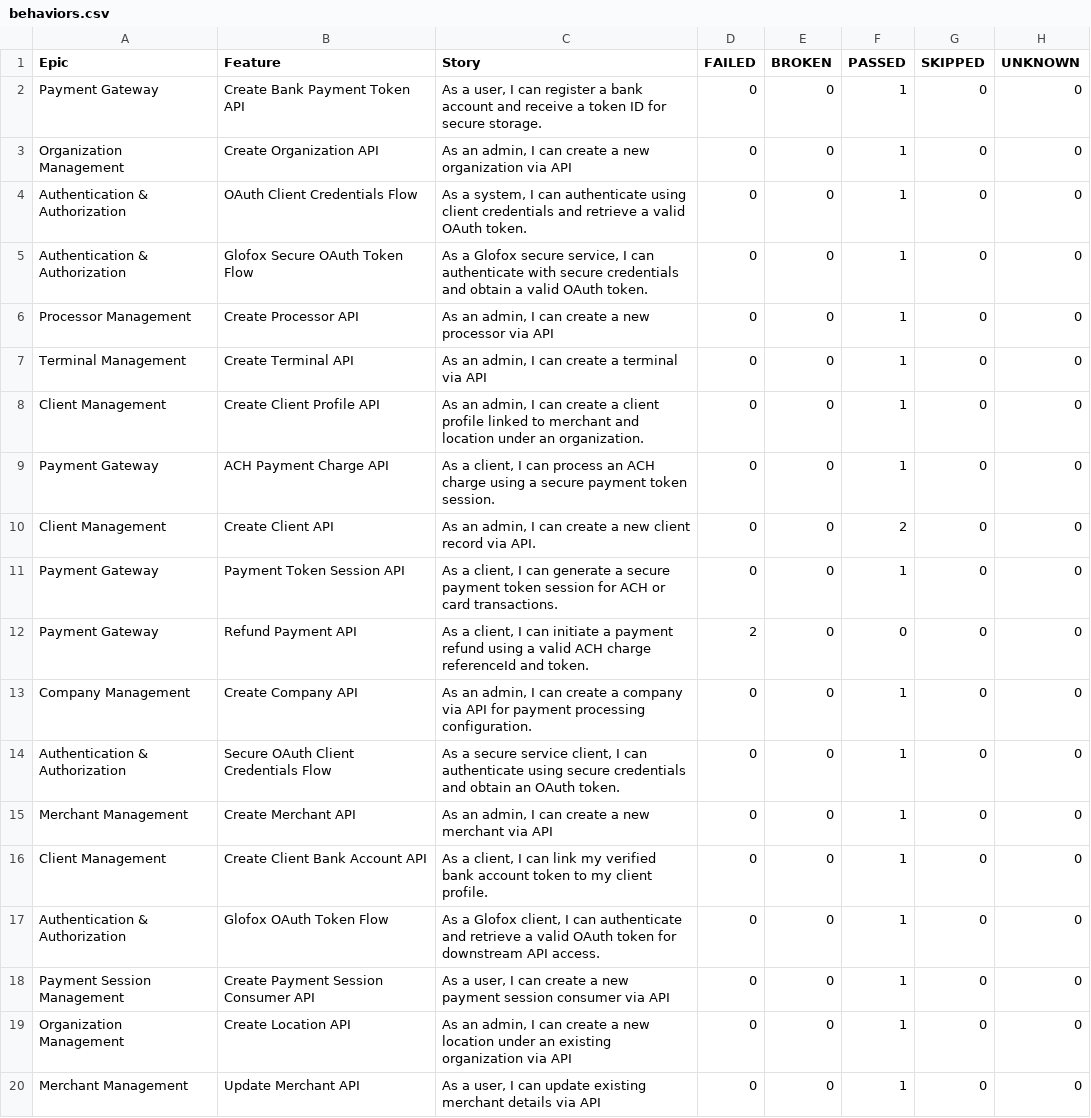
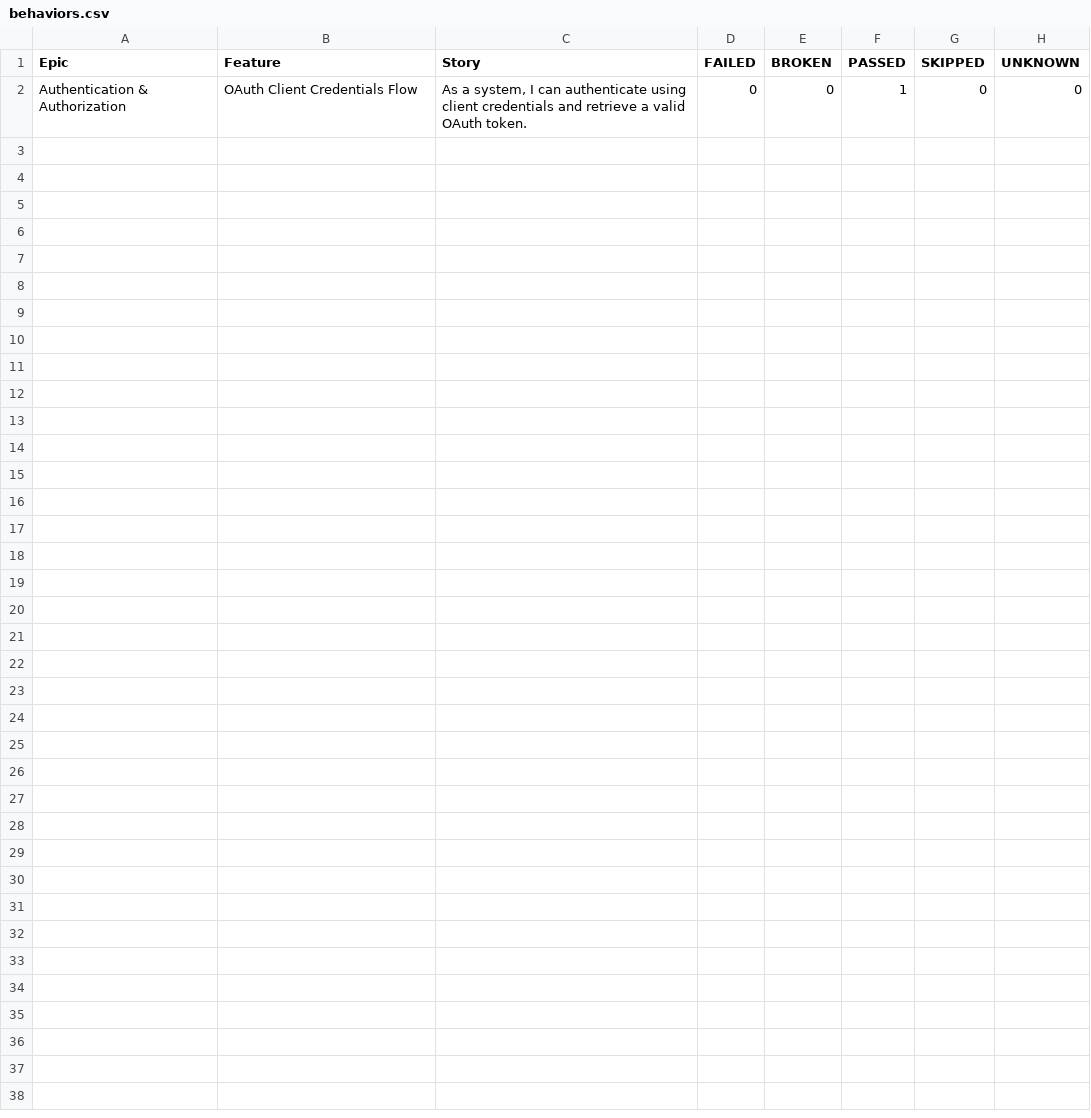
Before and after one commit to PavankumardasariABC/api-automation-smart-ci-poc, a CSV file: reports/latest/data/behaviors.csv, drawn as a sheet; the diff names each change by its address in the sheet, - before the commit and + after, or states it on an @@ line.

Commit message:
📊 Publish Allure Report (latest) #86 a41ab84a43a2ee135084db4b226b3c6fb581c1e0

```diff
--- a/reports/latest/data/behaviors.csv
+++ b/reports/latest/data/behaviors.csv
-row 2: Payment Gateway | Create Bank Payment Token API | As a user, I can register a bank account and receive a token ID for secure storage. | 0 | 0 | 1 | 0 | 0
-row 3: Organization Management | Create Organization API | As an admin, I can create a new organization via API | 0 | 0 | 1 | 0 | 0
-row 5: Authentication & Authorization | Glofox Secure OAuth Token Flow | As a Glofox secure service, I can authenticate with secure credentials and obtain a valid OAuth token. | 0 | 0 | 1 | 0 | 0
-row 6: Processor Management | Create Processor API | As an admin, I can create a new processor via API | 0 | 0 | 1 | 0 | 0
-row 7: Terminal Management | Create Terminal API | As an admin, I can create a terminal via API | 0 | 0 | 1 | 0 | 0
-row 8: Client Management | Create Client Profile API | As an admin, I can create a client profile linked to merchant and location under an organization. | 0 | 0 | 1 | 0 | 0
-row 9: Payment Gateway | ACH Payment Charge API | As a client, I can process an ACH charge using a secure payment token session. | 0 | 0 | 1 | 0 | 0
-row 10: Client Management | Create Client API | As an admin, I can create a new client record via API. | 0 | 0 | 2 | 0 | 0
-row 11: Payment Gateway | Payment Token Session API | As a client, I can generate a secure payment token session for ACH or card transactions. | 0 | 0 | 1 | 0 | 0
-row 12: Payment Gateway | Refund Payment API | As a client, I can initiate a payment refund using a valid ACH charge referenceId and token. | 2 | 0 | 0 | 0 | 0
-row 13: Company Management | Create Company API | As an admin, I can create a company via API for payment processing configuration. | 0 | 0 | 1 | 0 | 0
-row 14: Authentication & Authorization | Secure OAuth Client Credentials Flow | As a secure service client, I can authenticate using secure credentials and obtain an OAuth token. | 0 | 0 | 1 | 0 | 0
-row 15: Merchant Management | Create Merchant API | As an admin, I can create a new merchant via API | 0 | 0 | 1 | 0 | 0
-row 16: Client Management | Create Client Bank Account API | As a client, I can link my verified bank account token to my client profile. | 0 | 0 | 1 | 0 | 0
-row 17: Authentication & Authorization | Glofox OAuth Token Flow | As a Glofox client, I can authenticate and retrieve a valid OAuth token for downstream API access. | 0 | 0 | 1 | 0 | 0
-row 18: Payment Session Management | Create Payment Session Consumer API | As a user, I can create a new payment session consumer via API | 0 | 0 | 1 | 0 | 0
-row 19: Organization Management | Create Location API | As an admin, I can create a new location under an existing organization via API | 0 | 0 | 1 | 0 | 0
-row 20: Merchant Management | Update Merchant API | As a user, I can update existing merchant details via API | 0 | 0 | 1 | 0 | 0
```
Also changed, not shown: 36 other files.
